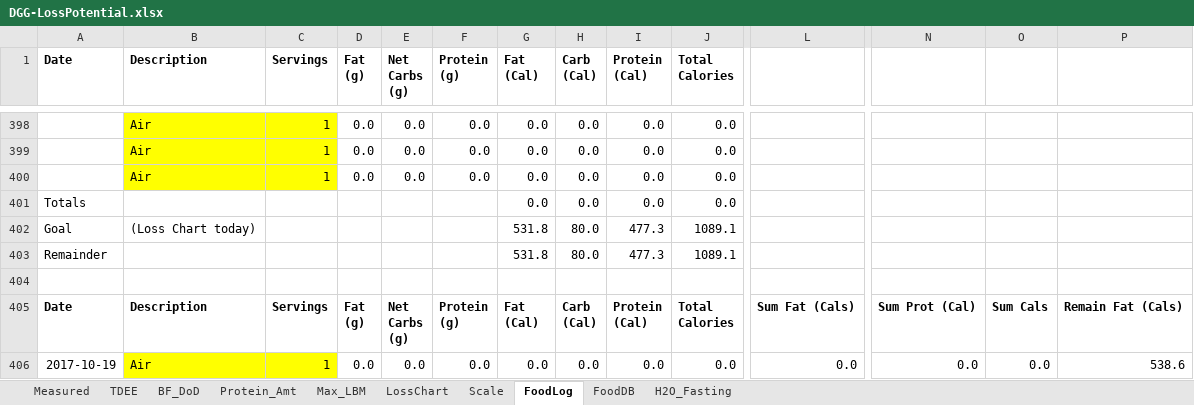
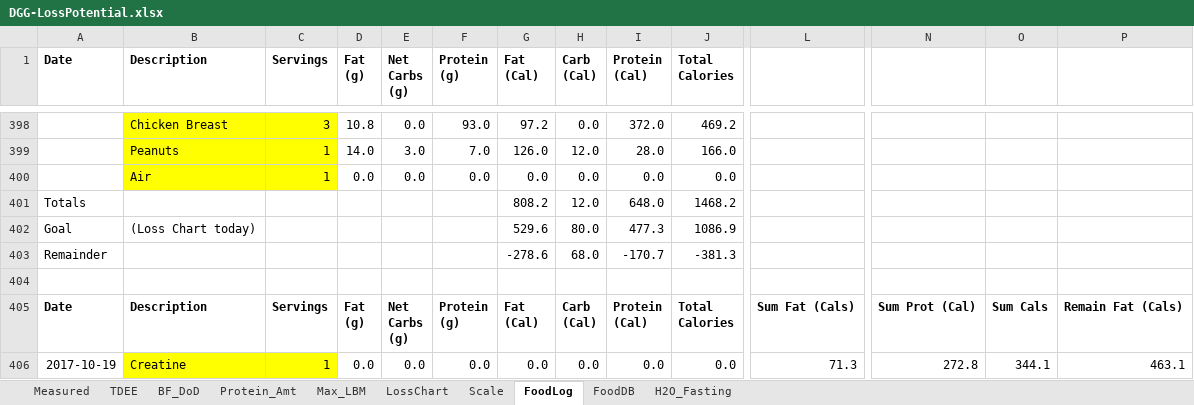
Before and after one commit to OpenKeto/KetoStuff, an Excel workbook: Calculators/Spreadsheet Calculators/DGG-LossPotential.xlsx, sheet FoodLog, drawn as a sheet; only a part is shown, gaps mark what is left out; values as stored, in another font and other column widths than the file's, no borders; the diff covers the shown part only; the diff names each change by its address in the sheet, - before the commit and + after, or states it on an @@ line.

Commit message:
food

```diff
--- a/Calculators/Spreadsheet Calculators/DGG-LossPotential.xlsx (sheet FoodLog)
+++ b/Calculators/Spreadsheet Calculators/DGG-LossPotential.xlsx (sheet FoodLog)
-B398 (Description): Air
+B398 (Description): Chicken Breast
-C398 (Servings): 1
+C398 (Servings): 3
-D398 (Fat (g)): 0.0
+D398 (Fat (g)): 10.8
-F398 (Protein (g)): 0.0
+F398 (Protein (g)): 93.0
-G398 (Fat (Cal)): 0.0
+G398 (Fat (Cal)): 97.2
-I398 (Protein (Cal)): 0.0
+I398 (Protein (Cal)): 372.0
-J398 (Total Calories): 0.0
+J398 (Total Calories): 469.2
-B399 (Description): Air
+B399 (Description): Peanuts
-D399 (Fat (g)): 0.0
+D399 (Fat (g)): 14.0
-E399 (Net Carbs (g)): 0.0
+E399 (Net Carbs (g)): 3.0
-F399 (Protein (g)): 0.0
+F399 (Protein (g)): 7.0
-G399 (Fat (Cal)): 0.0
+G399 (Fat (Cal)): 126.0
-H399 (Carb (Cal)): 0.0
+H399 (Carb (Cal)): 12.0
-I399 (Protein (Cal)): 0.0
+I399 (Protein (Cal)): 28.0
-J399 (Total Calories): 0.0
+J399 (Total Calories): 166.0
-G401 (Fat (Cal)): 0.0
+G401 (Fat (Cal)): 808.2
-H401 (Carb (Cal)): 0.0
+H401 (Carb (Cal)): 12.0
-I401 (Protein (Cal)): 0.0
+I401 (Protein (Cal)): 648.0
-J401 (Total Calories): 0.0
+J401 (Total Calories): 1468.2
-G402 (Fat (Cal)): 531.8
+G402 (Fat (Cal)): 529.6
-J402 (Total Calories): 1089.1
+J402 (Total Calories): 1086.9
-G403 (Fat (Cal)): 531.8
+G403 (Fat (Cal)): -278.6
-H403 (Carb (Cal)): 80.0
+H403 (Carb (Cal)): 68.0
-I403 (Protein (Cal)): 477.3
+I403 (Protein (Cal)): -170.7
-J403 (Total Calories): 1089.1
+J403 (Total Calories): -381.3
-B406 (Description): Air
+B406 (Description): Creatine
-L406: 0.0
+L406: 71.3
-N406: 0.0
+N406: 272.8
-O406: 0.0
+O406: 344.1
-P406: 538.6
+P406: 463.1
```
Also changed, not shown: 4 added rows, 4 removed rows and 477 edited cells elsewhere in this sheet, sheet LossChart, sheet Scale, sheet FoodDB, formulas that keep their value.
